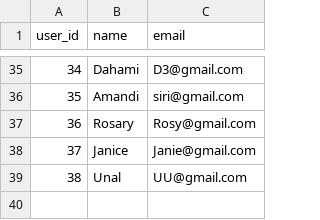
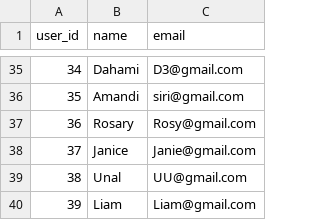
Before and after one commit to methasha20250805/game, a CSV file: users.csv, drawn as a sheet; only a part is shown, gaps mark what is left out.

Commit message:
adding user

```diff
--- a/users.csv
+++ b/users.csv
@@ -39 +39,2 @@ user_id,name,email
 38,Unal,UU@gmail.com
+39,Liam,Liam@gmail.com
```
